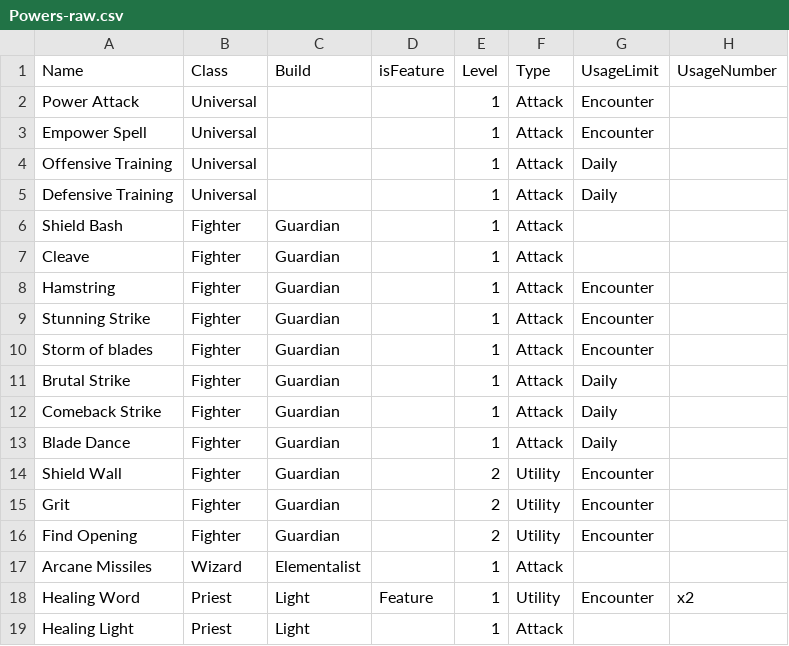
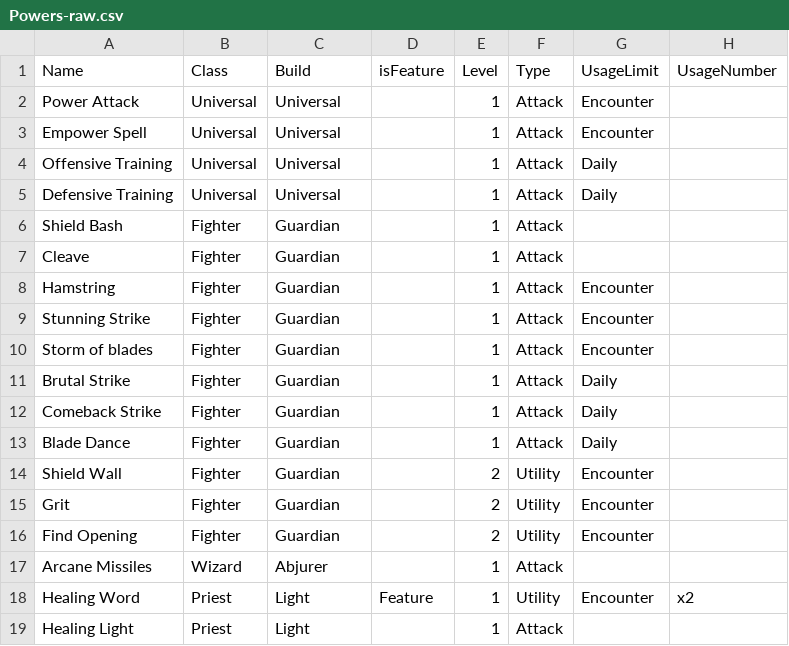
Before and after one commit to capelastegui/sfrpg, a CSV file: raw/Powers-raw.csv, drawn as a sheet; only a part is shown; the diff names each change by its address in the sheet, - before the commit and + after, or states it on an @@ line.

```diff
--- a/raw/Powers-raw.csv
+++ b/raw/Powers-raw.csv
-C2:C5 (Build): (empty)
+C2:C5 (Build): Universal
-C17 (Build): Elementalist
+C17 (Build): Abjurer
```
Also changed, not shown: raw/Class-stats.csv, 1 other file.
